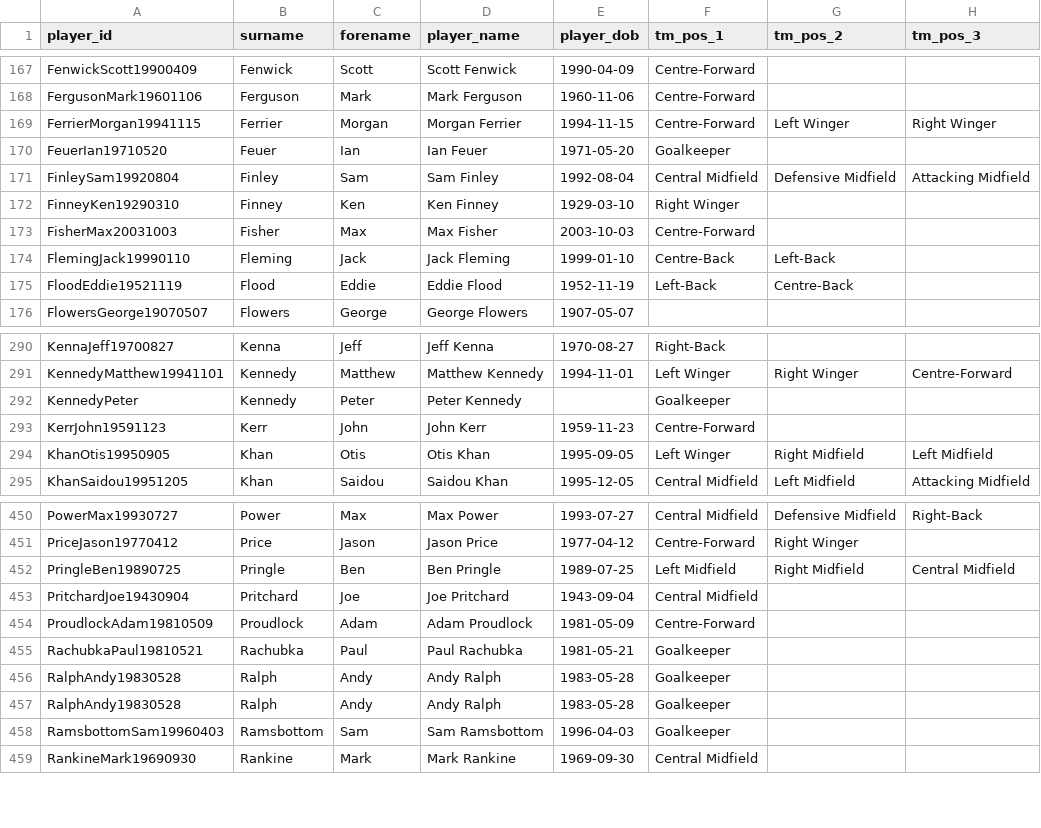
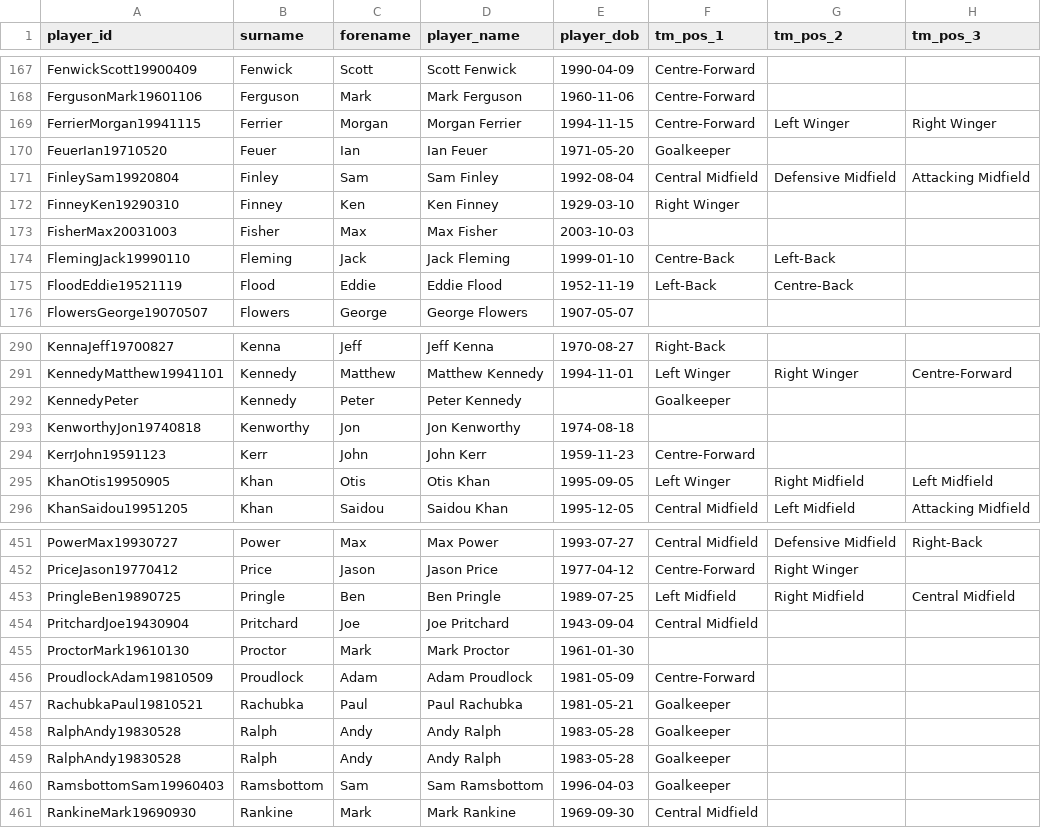
Before and after one commit to petebrown/wrangle-player-positions, a CSV file: output/transfermarkt.csv, drawn as a sheet; only a part is shown, gaps mark what is left out.

```diff
--- a/output/transfermarkt.csv
+++ b/output/transfermarkt.csv
@@ -172,3 +172,3 @@ FinleySam19920804,Finley,Sam,Sam Finley,1992-08-04,Central Midfield,Defensive Mi
 FinneyKen19290310,Finney,Ken,Ken Finney,1929-03-10,Right Winger,,
-FisherMax20031003,Fisher,Max,Max Fisher,2003-10-03,Centre-Forward,,
+FisherMax20031003,Fisher,Max,Max Fisher,2003-10-03,,,
 FlemingJack19990110,Fleming,Jack,Jack Fleming,1999-01-10,Centre-Back,Left-Back,
@@ -292,2 +292,3 @@ KennedyMatthew19941101,Kennedy,Matthew,Matthew Kennedy,1994-11-01,Left Winger,Ri
 KennedyPeter,Kennedy,Peter,Peter Kennedy,,Goalkeeper,,
+KenworthyJon19740818,Kenworthy,Jon,Jon Kenworthy,1974-08-18,,,
 KerrJohn19591123,Kerr,John,John Kerr,1959-11-23,Centre-Forward,,
@@ -453,2 +454,3 @@ PringleBen19890725,Pringle,Ben,Ben Pringle,1989-07-25,Left Midfield,Right Midfie
 PritchardJoe19430904,Pritchard,Joe,Joe Pritchard,1943-09-04,Central Midfield,,
+ProctorMark19610130,Proctor,Mark,Mark Proctor,1961-01-30,,,
 ProudlockAdam19810509,Proudlock,Adam,Adam Proudlock,1981-05-09,Centre-Forward,,
```
Also changed, not shown: output/player-positions.csv, output/soccerbase.csv.
